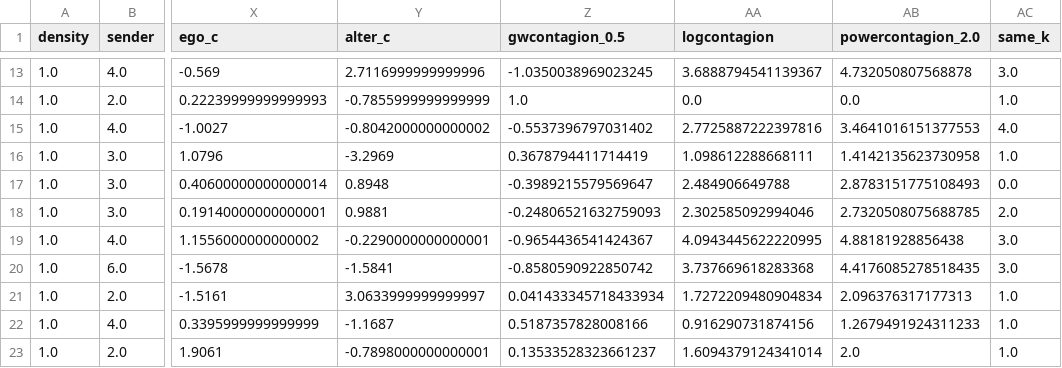
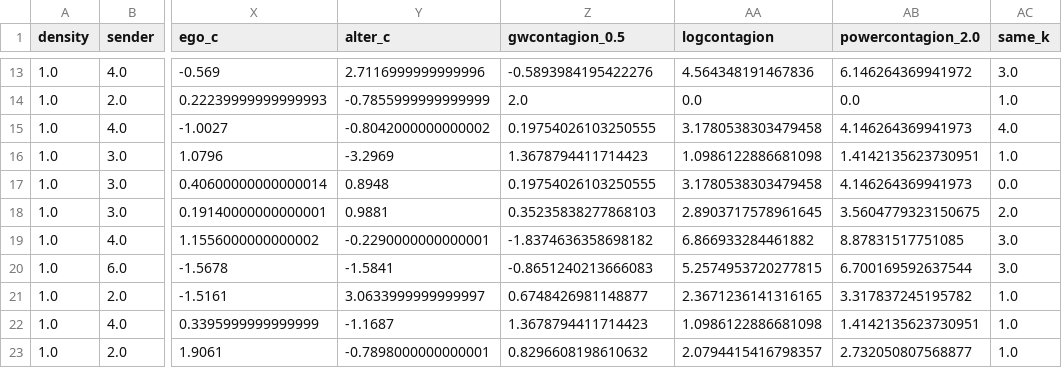
Before and after one commit to thomas-u-grund/nwalaam, a CSV file: dev/ref/dir_a_delta.csv, drawn as a sheet; only a part is shown, gaps mark what is left out; the diff covers the shown part only; the diff names each change by its address in the sheet, - before the commit and + after, or states it on an @@ line.

```diff
--- a/dev/ref/dir_a_delta.csv
+++ b/dev/ref/dir_a_delta.csv
-Z13 (gwcontagion_0.5): -1.0350038969023245
+Z13 (gwcontagion_0.5): -0.5893984195422276
-AA13 (logcontagion): 3.6888794541139367
+AA13 (logcontagion): 4.564348191467836
-AB13 (powercontagion_2.0): 4.732050807568878
+AB13 (powercontagion_2.0): 6.146264369941972
-Z14 (gwcontagion_0.5): 1.0
+Z14 (gwcontagion_0.5): 2.0
-Z15 (gwcontagion_0.5): -0.5537396797031402
+Z15 (gwcontagion_0.5): 0.19754026103250555
-AA15 (logcontagion): 2.7725887222397816
+AA15 (logcontagion): 3.1780538303479458
-AB15 (powercontagion_2.0): 3.4641016151377553
+AB15 (powercontagion_2.0): 4.146264369941973
-Z16 (gwcontagion_0.5): 0.3678794411714419
+Z16 (gwcontagion_0.5): 1.3678794411714423
-AA16 (logcontagion): 1.098612288668111
+AA16 (logcontagion): 1.0986122886681098
-AB16 (powercontagion_2.0): 1.4142135623730958
+AB16 (powercontagion_2.0): 1.4142135623730951
-Z17 (gwcontagion_0.5): -0.3989215579569647
+Z17 (gwcontagion_0.5): 0.19754026103250555
-AA17 (logcontagion): 2.484906649788
+AA17 (logcontagion): 3.1780538303479458
-AB17 (powercontagion_2.0): 2.8783151775108493
+AB17 (powercontagion_2.0): 4.146264369941973
-Z18 (gwcontagion_0.5): -0.24806521632759093
+Z18 (gwcontagion_0.5): 0.35235838277868103
-AA18 (logcontagion): 2.302585092994046
+AA18 (logcontagion): 2.8903717578961645
-AB18 (powercontagion_2.0): 2.7320508075688785
+AB18 (powercontagion_2.0): 3.5604779323150675
-Z19 (gwcontagion_0.5): -0.9654436541424367
+Z19 (gwcontagion_0.5): -1.8374636358698182
-AA19 (logcontagion): 4.0943445622220995
+AA19 (logcontagion): 6.866933284461882
-AB19 (powercontagion_2.0): 4.88181928856438
+AB19 (powercontagion_2.0): 8.87831517751085
-Z20 (gwcontagion_0.5): -0.8580590922850742
+Z20 (gwcontagion_0.5): -0.8651240213666083
-AA20 (logcontagion): 3.737669618283368
+AA20 (logcontagion): 5.2574953720277815
-AB20 (powercontagion_2.0): 4.4176085278518435
+AB20 (powercontagion_2.0): 6.700169592637544
-Z21 (gwcontagion_0.5): 0.041433345718433934
+Z21 (gwcontagion_0.5): 0.6748426981148877
-AA21 (logcontagion): 1.7272209480904834
+AA21 (logcontagion): 2.3671236141316165
-AB21 (powercontagion_2.0): 2.096376317177313
+AB21 (powercontagion_2.0): 3.317837245195782
-Z22 (gwcontagion_0.5): 0.5187357828008166
+Z22 (gwcontagion_0.5): 1.3678794411714423
-AA22 (logcontagion): 0.916290731874156
+AA22 (logcontagion): 1.0986122886681098
-AB22 (powercontagion_2.0): 1.2679491924311233
+AB22 (powercontagion_2.0): 1.4142135623730951
-Z23 (gwcontagion_0.5): 0.13533528323661237
+Z23 (gwcontagion_0.5): 0.8296608198610632
-AA23 (logcontagion): 1.6094379124341014
+AA23 (logcontagion): 2.0794415416798357
-AB23 (powercontagion_2.0): 2.0
+AB23 (powercontagion_2.0): 2.732050807568877
```
Also changed, not shown: 31 edited cells elsewhere in this file, dev/ref/dir_b_delta.csv, 3 other files.
